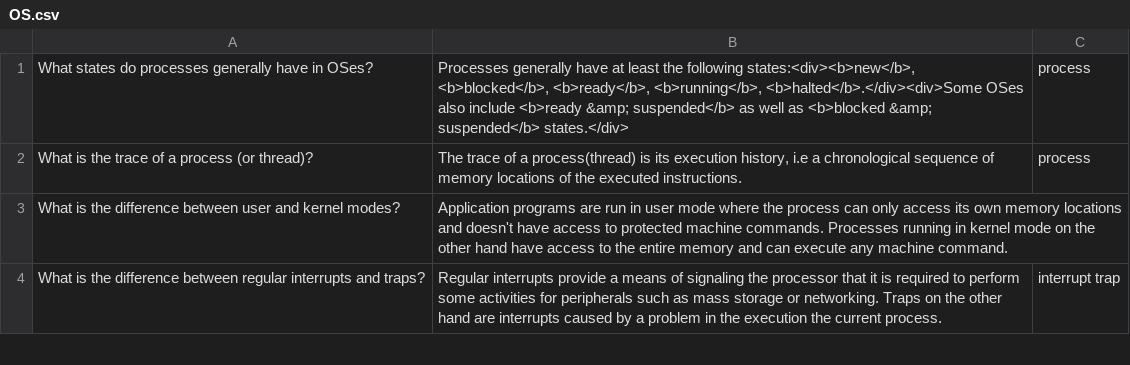
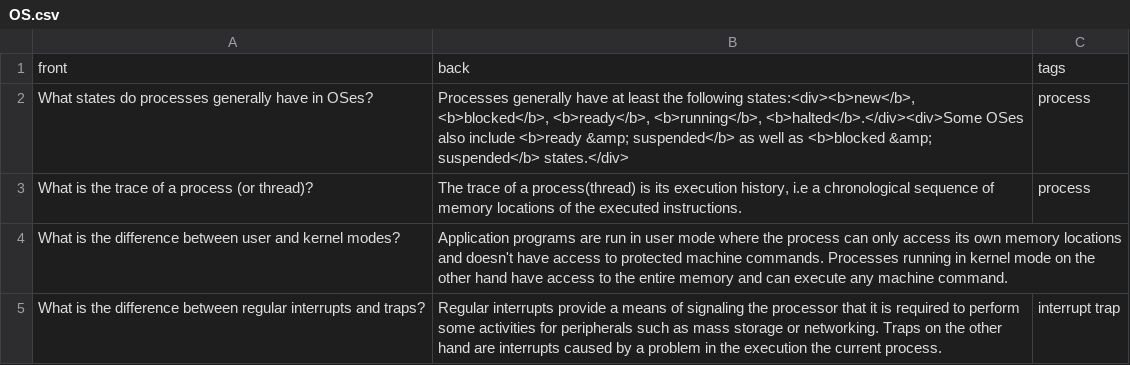
Before and after one commit to J-Savela/anki-decks, a CSV file: OS.csv, drawn as a sheet; only a part is shown; the diff names each change by its address in the sheet, - before the commit and + after, or states it on an @@ line.

Commit message:
add header

```diff
--- a/OS.csv
+++ b/OS.csv
+row 1: front | back | tags
```
